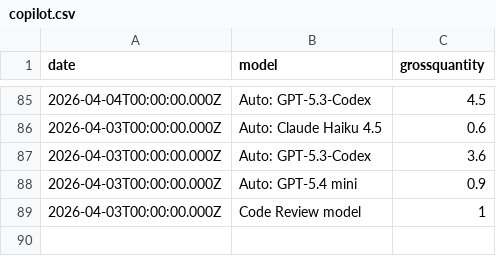
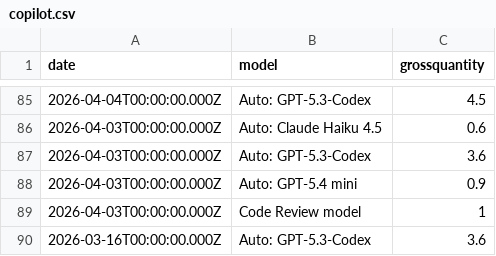
Before and after one commit to ynrng/ynrng.github.io, a CSV file: assets/copilot.csv, drawn as a sheet; only a part is shown, gaps mark what is left out; the diff names each change by its address in the sheet, - before the commit and + after, or states it on an @@ line.

Commit message:
Record Copilot usage for 2026-03-16T00:00:00.000Z

```diff
--- a/assets/copilot.csv
+++ b/assets/copilot.csv
+row 90: 2026-03-16T00:00:00.000Z | Auto: GPT-5.3-Codex | 3.6
```
